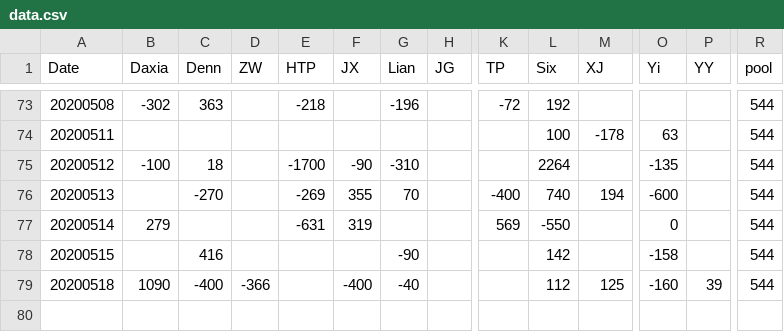
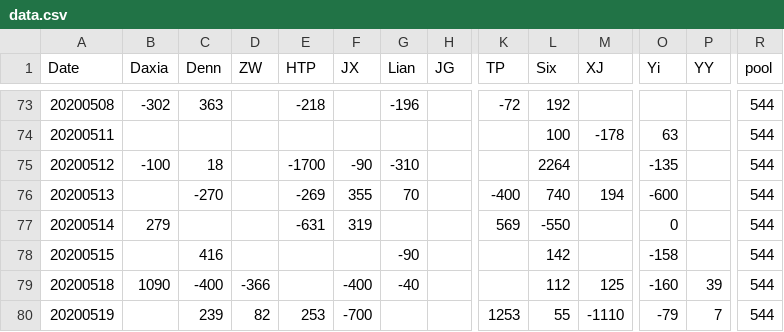
Before and after one commit to brightsunp/suzhou-life, a CSV file: data/data.csv, drawn as a sheet; only a part is shown, gaps mark what is left out; rows hold the shown columns only; the diff names each change by its address in the sheet, - before the commit and + after, or states it on an @@ line.

```diff
--- a/data/data.csv
+++ b/data/data.csv
+row 80: 20200519 |  | 239 | 82 | 253 | -700 |  |  | 1253 | 55 | -1110 | -79 | 7 | 544
```
Also changed, not shown: 6 other files.
